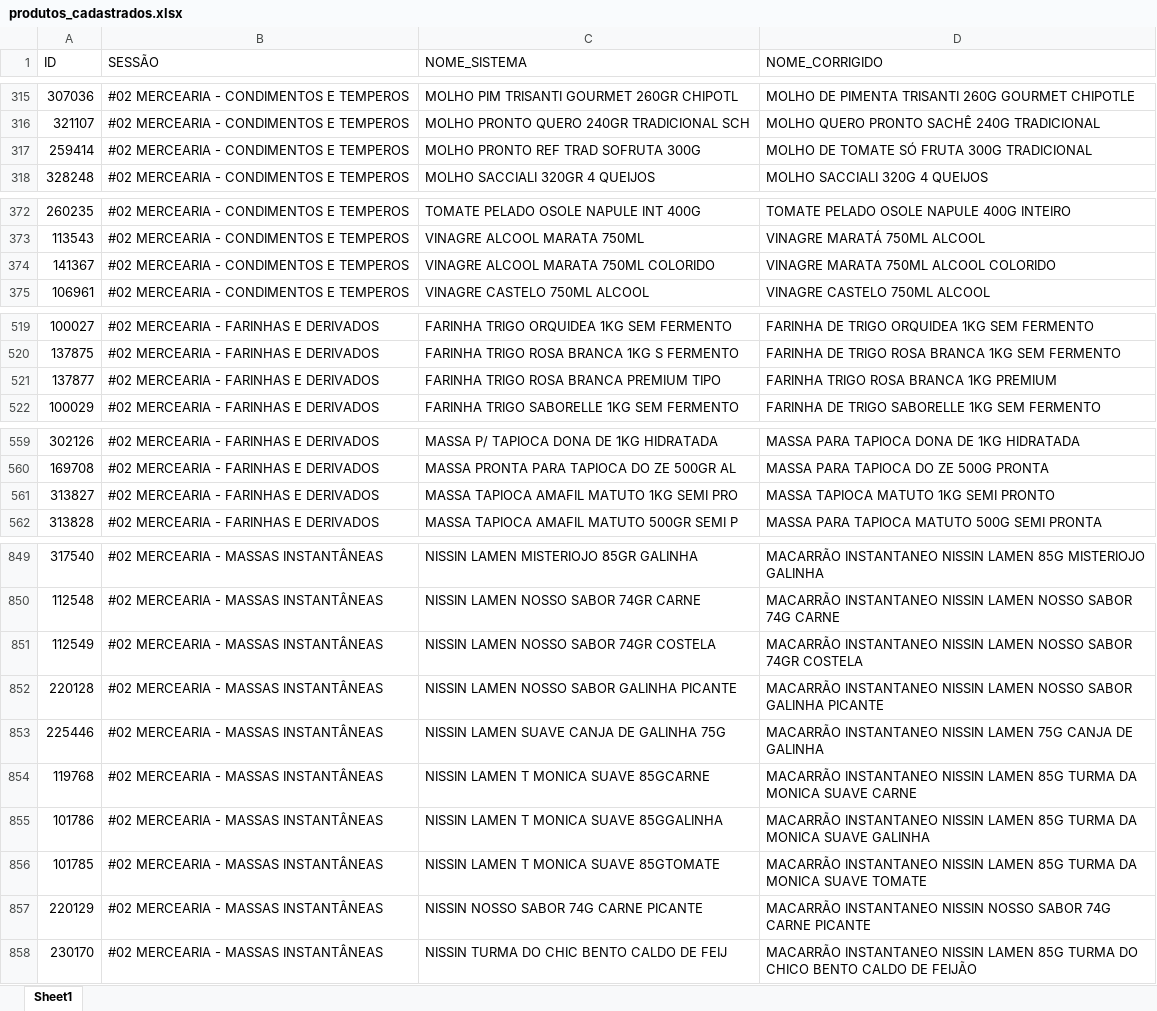
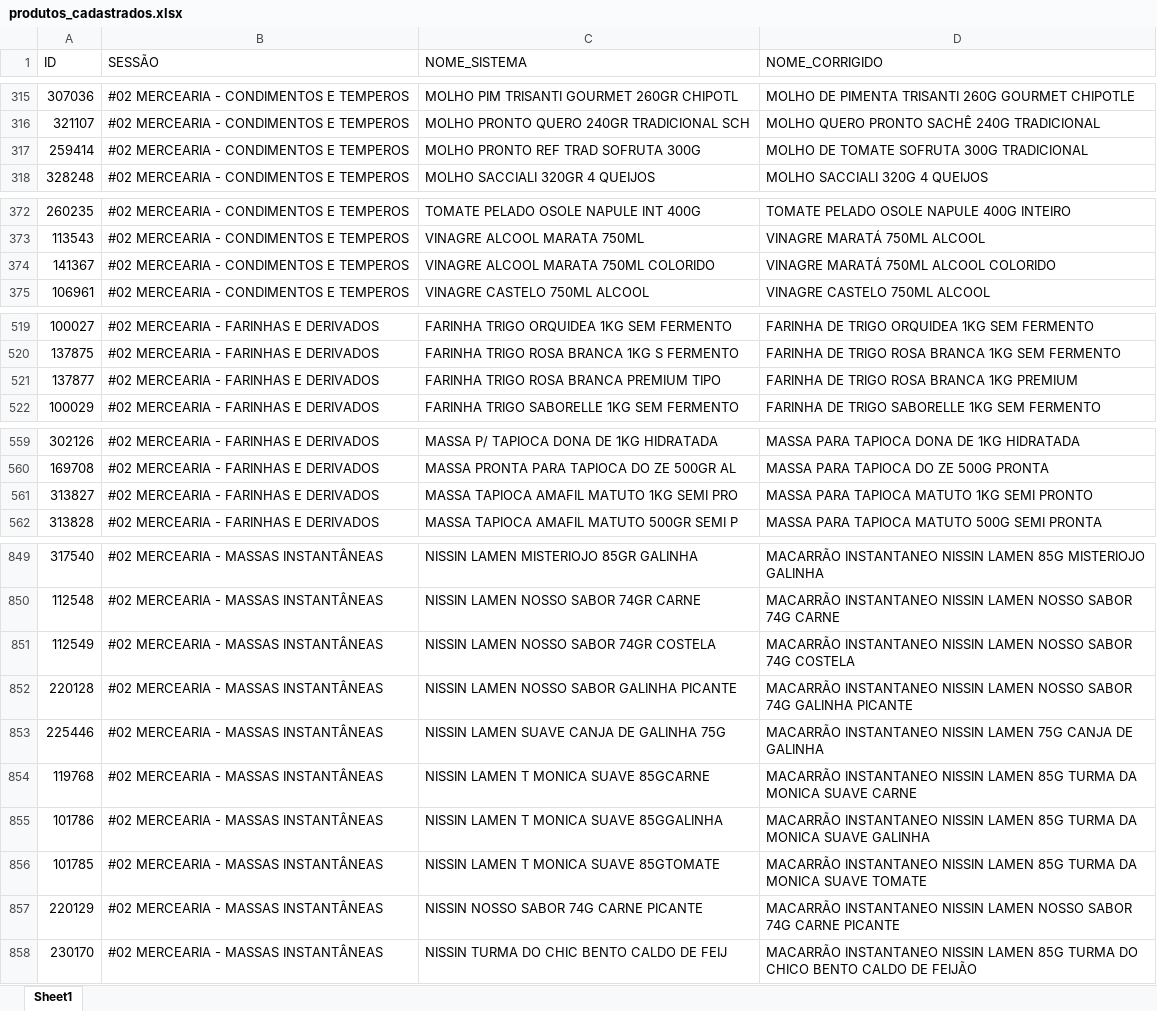
Before and after one commit to geisson/automacao_giro_ofertas, an Excel workbook: produtos_cadastrados.xlsx, sheet Sheet1, drawn as a sheet; only a part is shown, gaps mark what is left out; values as stored, in another font and other column widths than the file's, no cell formats; the diff covers the shown part only; the diff names each change by its address in the sheet, - before the commit and + after, or states it on an @@ line.

```diff
--- a/produtos_cadastrados.xlsx (sheet Sheet1)
+++ b/produtos_cadastrados.xlsx (sheet Sheet1)
-D317 (NOME_CORRIGIDO): MOLHO DE TOMATE SÓ FRUTA 300G TRADICIONAL
+D317 (NOME_CORRIGIDO): MOLHO DE TOMATE SOFRUTA 300G TRADICIONAL
-D374 (NOME_CORRIGIDO): VINAGRE MARATA 750ML ALCOOL COLORIDO
+D374 (NOME_CORRIGIDO): VINAGRE MARATÁ 750ML ALCOOL COLORIDO
-D521 (NOME_CORRIGIDO): FARINHA TRIGO ROSA BRANCA 1KG PREMIUM
+D521 (NOME_CORRIGIDO): FARINHA DE TRIGO ROSA BRANCA 1KG PREMIUM
-D561 (NOME_CORRIGIDO): MASSA TAPIOCA MATUTO 1KG SEMI PRONTO
+D561 (NOME_CORRIGIDO): MASSA PARA TAPIOCA MATUTO 1KG SEMI PRONTO
-D851 (NOME_CORRIGIDO): …NOSSO SABOR 74GR COSTELA
+D851 (NOME_CORRIGIDO): …NOSSO SABOR 74G COSTELA
-D852 (NOME_CORRIGIDO): …NOSSO SABOR GALINHA PICANTE
+D852 (NOME_CORRIGIDO): …NOSSO SABOR 74G GALINHA PICANTE
-D857 (NOME_CORRIGIDO): …INSTANTANEO NISSIN NOSSO SABOR…
+D857 (NOME_CORRIGIDO): …INSTANTANEO NISSIN LAMEN NOSSO SABOR…
```
Also changed, not shown: 17 added rows, 5 removed rows and 12 edited cells elsewhere in this sheet, cell formats, giro_da_praça_ofertas.xlsx, 17 other files.
